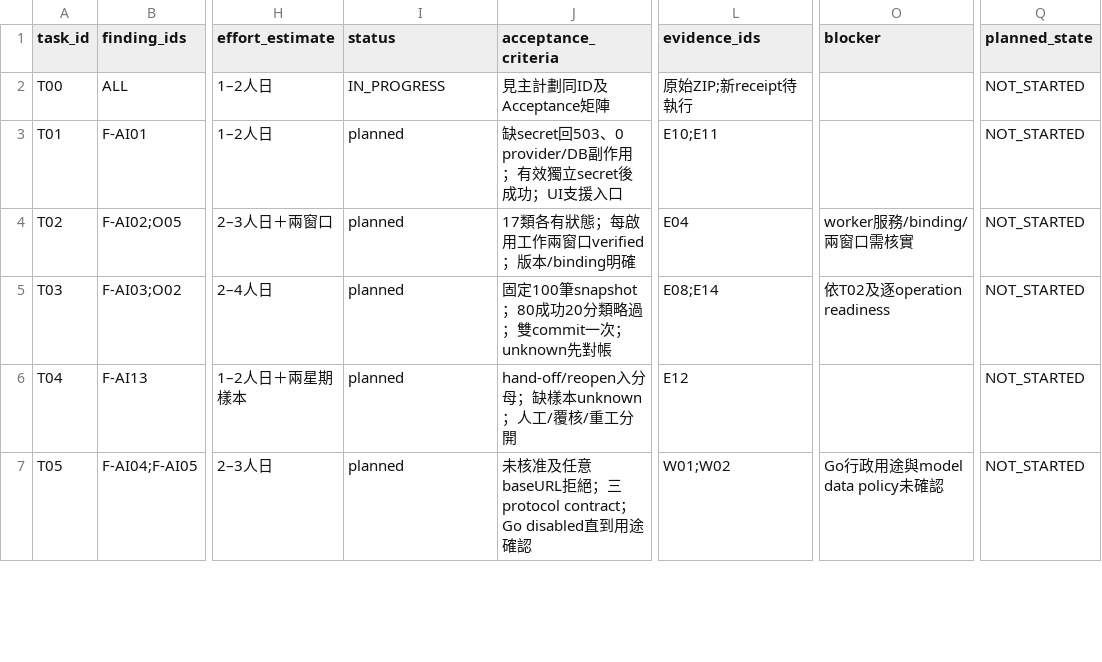
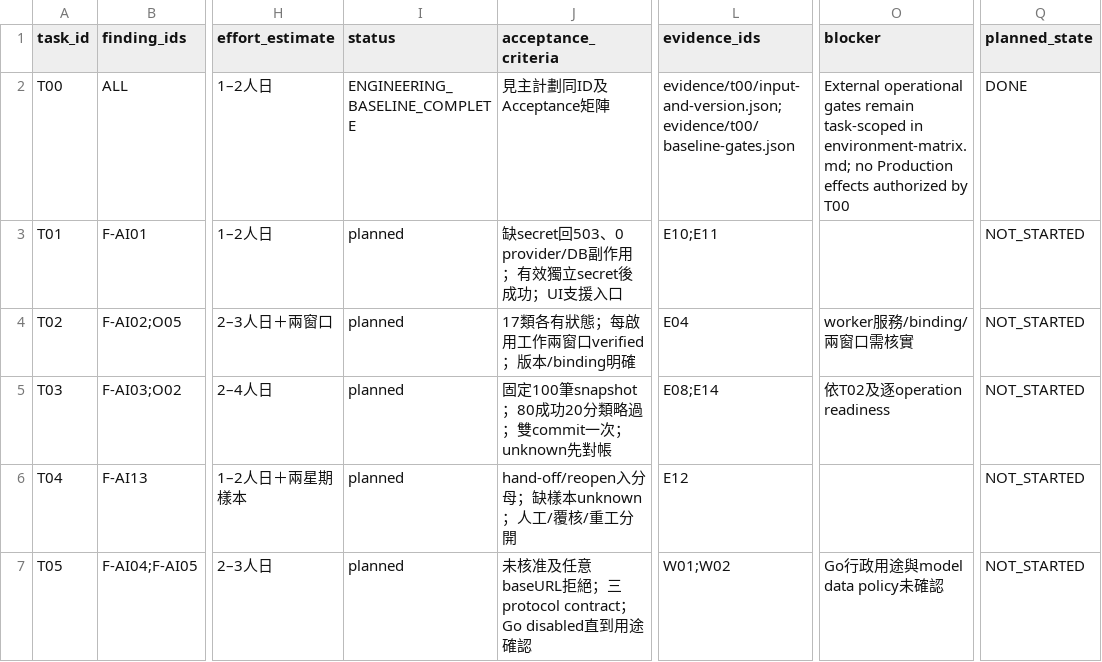
Before and after one commit to YNWAforever/hkwtia, a CSV file: docs/audits/hkwtia-2026-10-03-full-fix/tasks.csv, drawn as a sheet; only a part is shown, gaps mark what is left out; the diff names each change by its address in the sheet, - before the commit and + after, or states it on an @@ line.

Commit message:
docs: record verified full remediation baseline gates

```diff
--- a/docs/audits/hkwtia-2026-10-03-full-fix/tasks.csv
+++ b/docs/audits/hkwtia-2026-10-03-full-fix/tasks.csv
-I2 (status): IN_PROGRESS
+I2 (status): ENGINEERING_BASELINE_COMPLETE
-L2 (evidence_ids): 原始ZIP;新receipt待執行
+L2 (evidence_ids): evidence/t00/input-and-version.json;evidence/t00/baseline-gates.json
-O2 (blocker): (empty)
+O2 (blocker): External operational gates remain task-scoped in environment-matrix.md; no Production effects authorized by T00
-Q2 (planned_state): NOT_STARTED
+Q2 (planned_state): DONE
```
Also changed, not shown: 3 other files.
